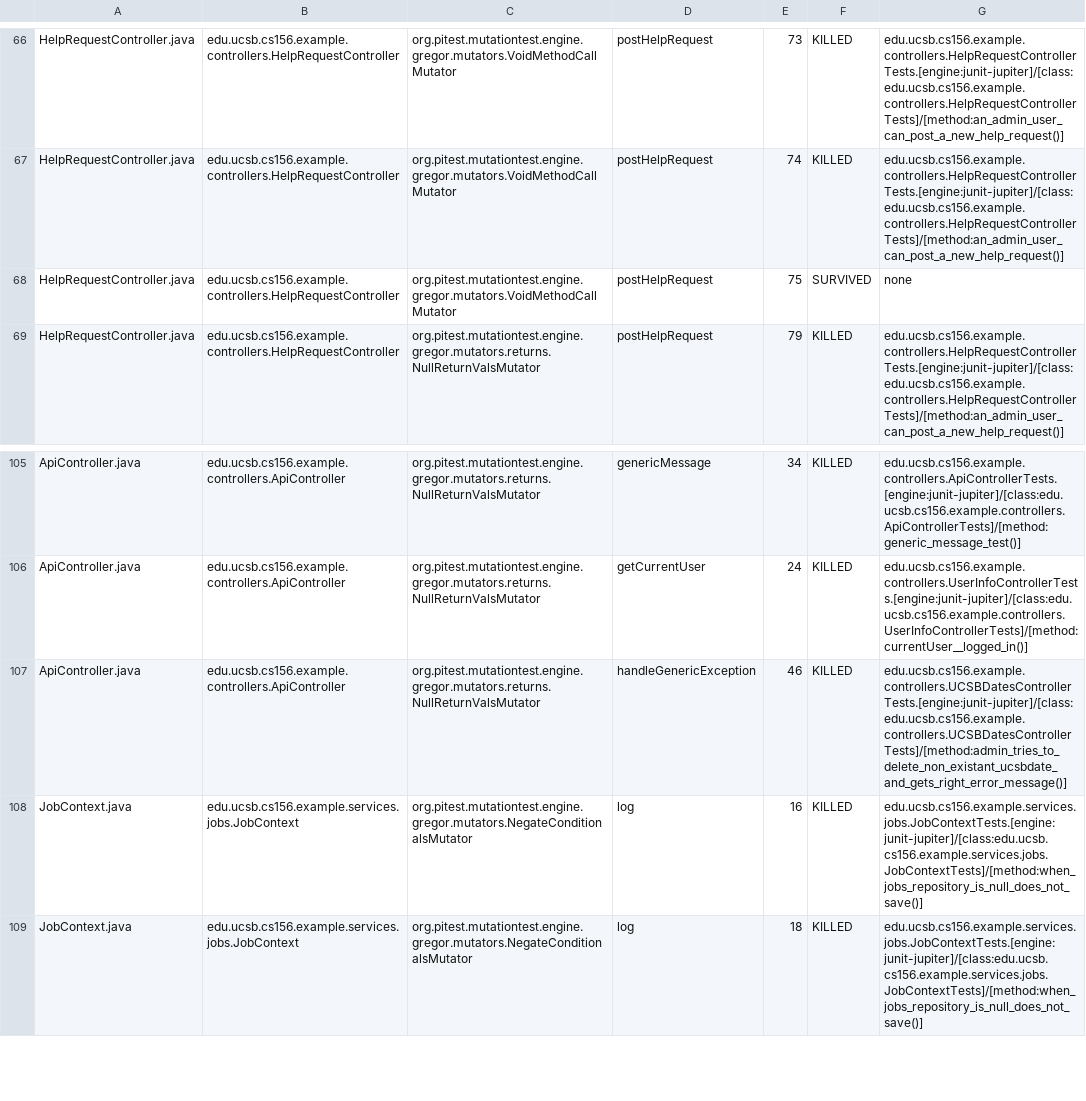
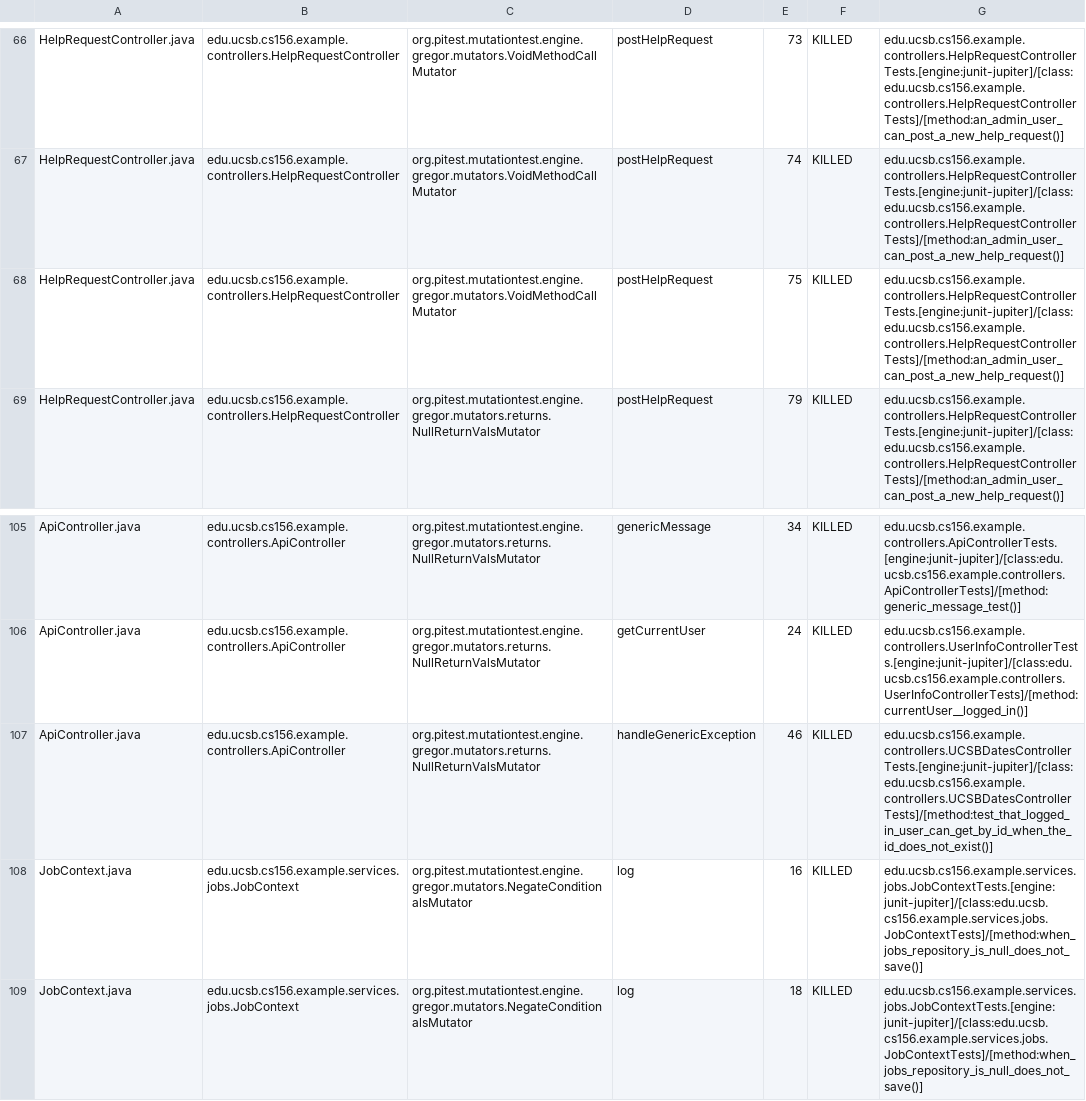
Before and after one commit to ucsb-cs156-f25/team01-f25-16, a CSV file: prs/55/pitest/mutations.csv, drawn as a sheet; only a part is shown, gaps mark what is left out.

Commit message:
Deploying to gh-pages from @ ucsb-cs156-f25/team01-f25-16@c32172c1aa3f4f711251483c0cc27220acd41679 🚀

```diff
--- a/prs/55/pitest/mutations.csv
+++ b/prs/55/pitest/mutations.csv
@@ -67,3 +67,3 @@ HelpRequestController.java,edu.ucsb.cs156.example.controllers.HelpRequestControl
 HelpRequestController.java,edu.ucsb.cs156.example.controllers.HelpRequestController,org.pitest.mutationtest.engine.gregor.mutators.VoidMethodCallMutator,postHelpRequest,74,KILLED,edu.ucsb.cs156.example.controllers.HelpRequestControllerTests.[engine:junit-jupiter]/[class:edu.ucsb.cs156.example.controllers.HelpRequestControllerTests]/[method:an_admin_user_can_post_a_new_help_request()]
-HelpRequestController.java,edu.ucsb.cs156.example.controllers.HelpRequestController,org.pitest.mutationtest.engine.gregor.mutators.VoidMethodCallMutator,postHelpRequest,75,SURVIVED,none
+HelpRequestController.java,edu.ucsb.cs156.example.controllers.HelpRequestController,org.pitest.mutationtest.engine.gregor.mutators.VoidMethodCallMutator,postHelpRequest,75,KILLED,edu.ucsb.cs156.example.controllers.HelpRequestControllerTests.[engine:junit-jupiter]/[class:edu.ucsb.cs156.example.controllers.HelpRequestControllerTests]/[method:an_admin_user_can_post_a_new_help_request()]
 HelpRequestController.java,edu.ucsb.cs156.example.controllers.HelpRequestController,org.pitest.mutationtest.engine.gregor.mutators.returns.NullReturnValsMutator,postHelpRequest,79,KILLED,edu.ucsb.cs156.example.controllers.HelpRequestControllerTests.[engine:junit-jupiter]/[class:edu.ucsb.cs156.example.controllers.HelpRequestControllerTests]/[method:an_admin_user_can_post_a_new_help_request()]
@@ -106,3 +106,3 @@ ApiController.java,edu.ucsb.cs156.example.controllers.ApiController,org.pitest.m
 ApiController.java,edu.ucsb.cs156.example.controllers.ApiController,org.pitest.mutationtest.engine.gregor.mutators.returns.NullReturnValsMutator,getCurrentUser,24,KILLED,edu.ucsb.cs156.example.controllers.UserInfoControllerTests.[engine:junit-jupiter]/[class:edu.ucsb.cs156.example.controllers.UserInfoControllerTests]/[method:currentUser__logged_in()]
-ApiController.java,edu.ucsb.cs156.example.controllers.ApiController,org.pitest.mutationtest.engine.gregor.mutators.returns.NullReturnValsMutator,handleGenericException,46,KILLED,edu.ucsb.cs156.example.controllers.UCSBDatesControllerTests.[engine:junit-jupiter]/[class:edu.ucsb.cs156.example.controllers.UCSBDatesControllerTests]/[method:admin_tries_to_delete_non_existant_ucsbdate_and_gets_right_error_message()]
+ApiController.java,edu.ucsb.cs156.example.controllers.ApiController,org.pitest.mutationtest.engine.gregor.mutators.returns.NullReturnValsMutator,handleGenericException,46,KILLED,edu.ucsb.cs156.example.controllers.UCSBDatesControllerTests.[engine:junit-jupiter]/[class:edu.ucsb.cs156.example.controllers.UCSBDatesControllerTests]/[method:test_that_logged_in_user_can_get_by_id_when_the_id_does_not_exist()]
 JobContext.java,edu.ucsb.cs156.example.services.jobs.JobContext,org.pitest.mutationtest.engine.gregor.mutators.NegateConditionalsMutator,log,16,KILLED,edu.ucsb.cs156.example.services.jobs.JobContextTests.[engine:junit-jupiter]/[class:edu.ucsb.cs156.example.services.jobs.JobContextTests]/[method:when_jobs_repository_is_null_does_not_save()]
```
Also changed, not shown: 22 other files.
